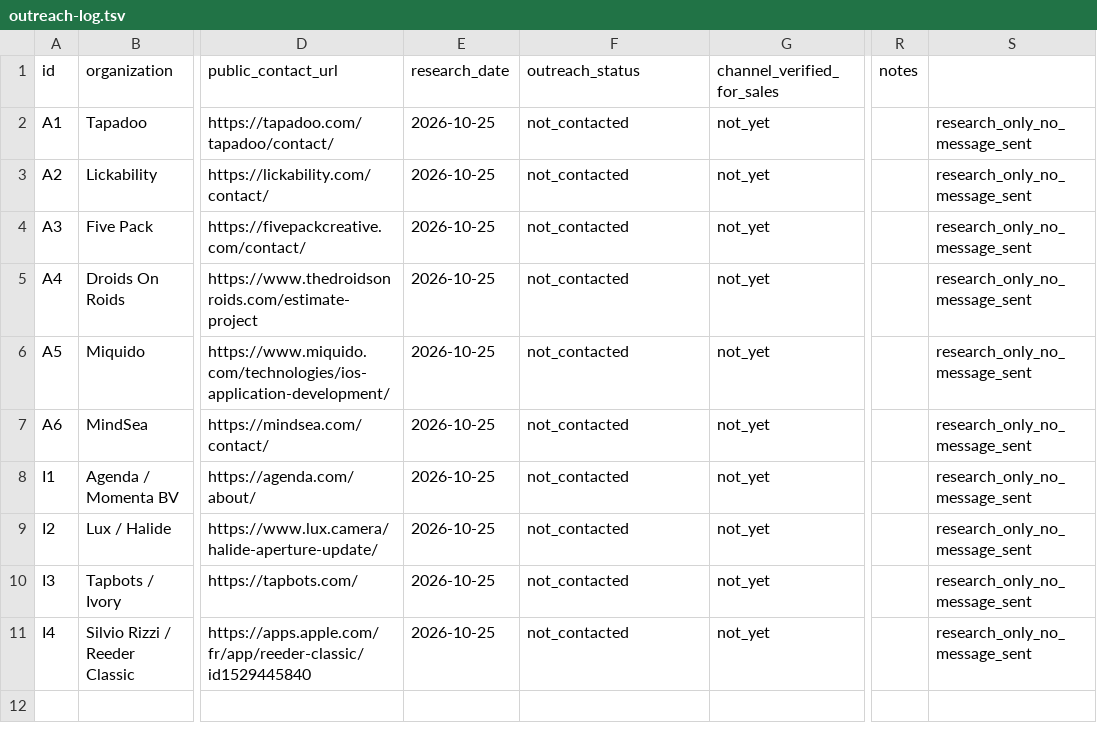
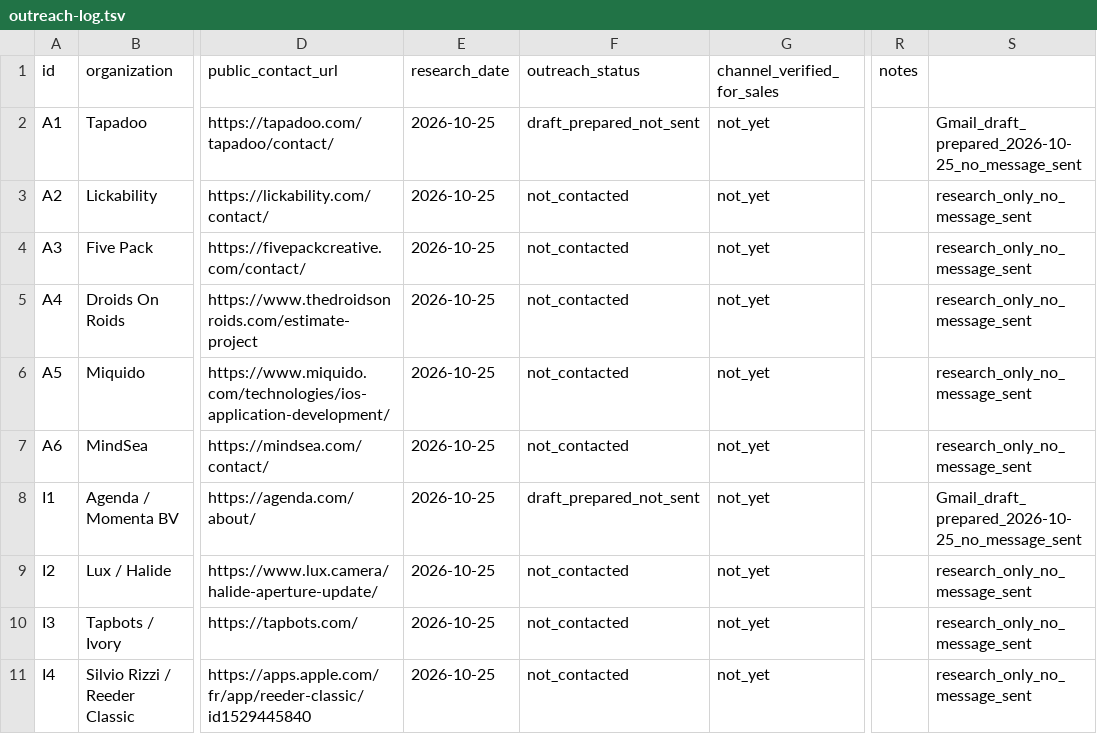
Before and after one commit to guillaume-flambard/foldready, a TSV file: docs/outreach-log.tsv, drawn as a sheet; only a part is shown, gaps mark what is left out; the diff names each change by its address in the sheet, - before the commit and + after, or states it on an @@ line.

Commit message:
docs: track draft-only FoldReady outreach accurately (#19)

```diff
--- a/docs/outreach-log.tsv
+++ b/docs/outreach-log.tsv
-F2 (outreach_status): not_contacted
+F2 (outreach_status): draft_prepared_not_sent
-S2: research_only_no_message_sent
+S2: Gmail_draft_prepared_2026-10-25_no_message_sent
-F8 (outreach_status): not_contacted
+F8 (outreach_status): draft_prepared_not_sent
-S8: research_only_no_message_sent
+S8: Gmail_draft_prepared_2026-10-25_no_message_sent
```
